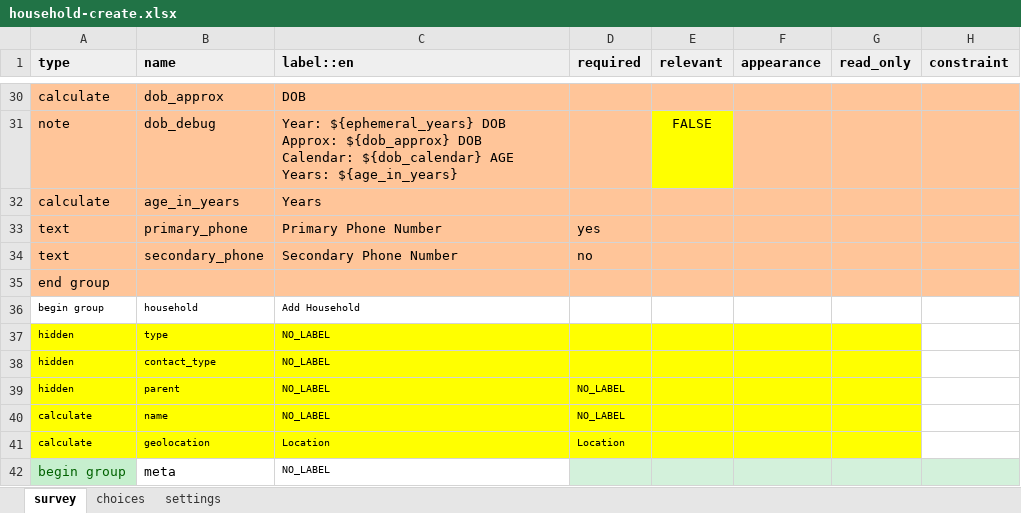
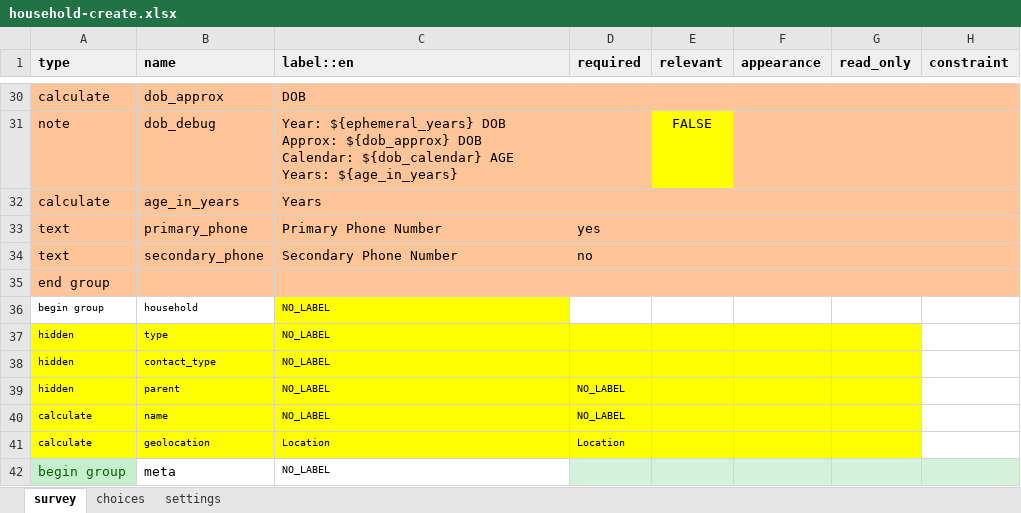
Before and after one commit to oyierp/community-testing-config-test, an Excel workbook: forms/contact/household-create.xlsx, sheet survey, drawn as a sheet; only a part is shown, gaps mark what is left out; values as stored, in another font and other column widths than the file's, no borders; conditional formats not drawn; the diff names each change by its address in the sheet, - before the commit and + after, or states it on an @@ line.

```diff
--- a/forms/contact/household-create.xlsx (sheet survey)
+++ b/forms/contact/household-create.xlsx (sheet survey)
-C36 (label::en): Add Household
+C36 (label::en): NO_LABEL
-C36 fill: none
+C36 fill: #FFFF00
```
Also changed, not shown: sheet settings, forms/contact/household-edit.xlsx, forms/contact/link_facility-edit.xlsx.
